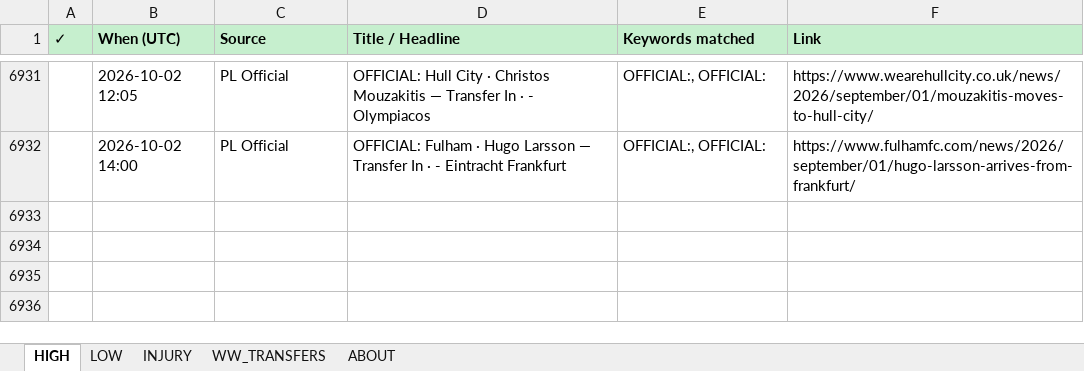
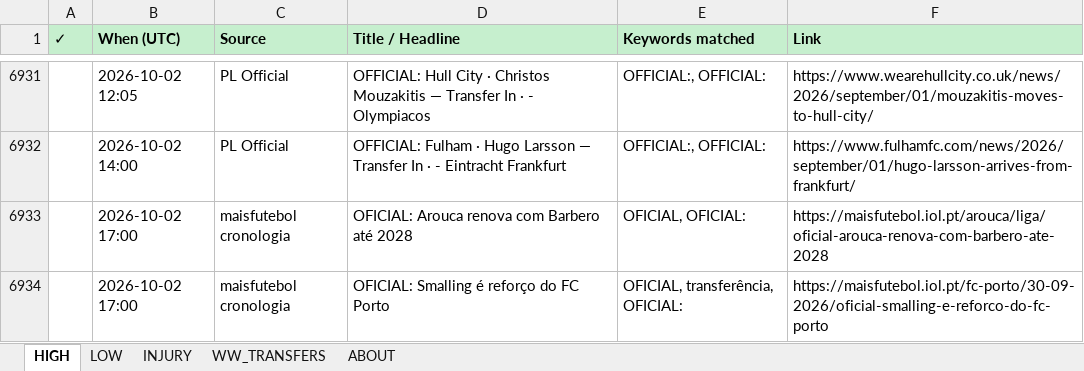
Before and after one commit to rneves2005-dotcom/fpl-dashboard, an Excel workbook: Transfer_Tracker.xlsx, sheet HIGH, drawn as a sheet; only a part is shown, gaps mark what is left out; values as stored, in another font and other column widths than the file's, no borders; the diff names each change by its address in the sheet, - before the commit and + after, or states it on an @@ line.

Commit message:
auto: transfer poll 2026-10-02 17:00 UTC · 2 new

```diff
--- a/Transfer_Tracker.xlsx (sheet HIGH)
+++ b/Transfer_Tracker.xlsx (sheet HIGH)
+row 6933:  | 2026-10-02 17:00 | maisfutebol cronologia | OFICIAL: Arouca renova com Barbero até 2028 | OFICIAL, OFICIAL: | https://maisfutebol.iol.pt/arouca/liga/oficial-arouca-renova-com-barbero-ate-2028
+row 6934:  | 2026-10-02 17:00 | maisfutebol cronologia | OFICIAL: Smalling é reforço do FC Porto | OFICIAL, transferência, OFICIAL: | https://maisfutebol.iol.pt/fc-porto/30-09-2026/oficial-smalling-e-reforco-do-fc-porto
```
